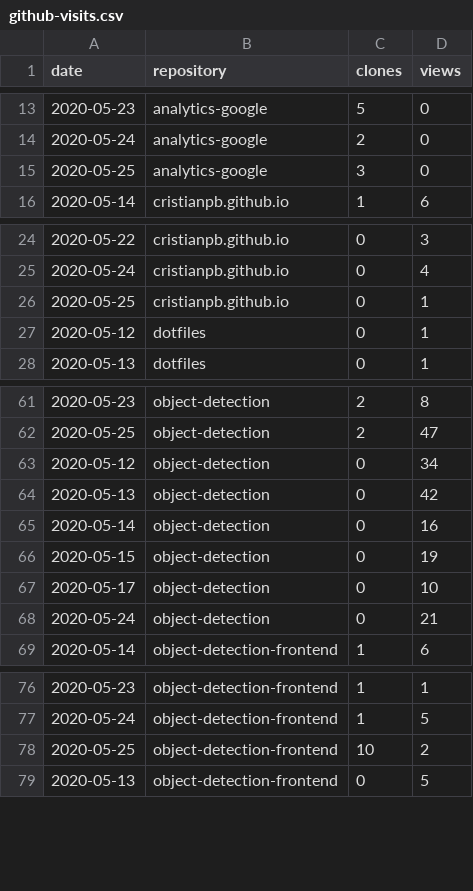
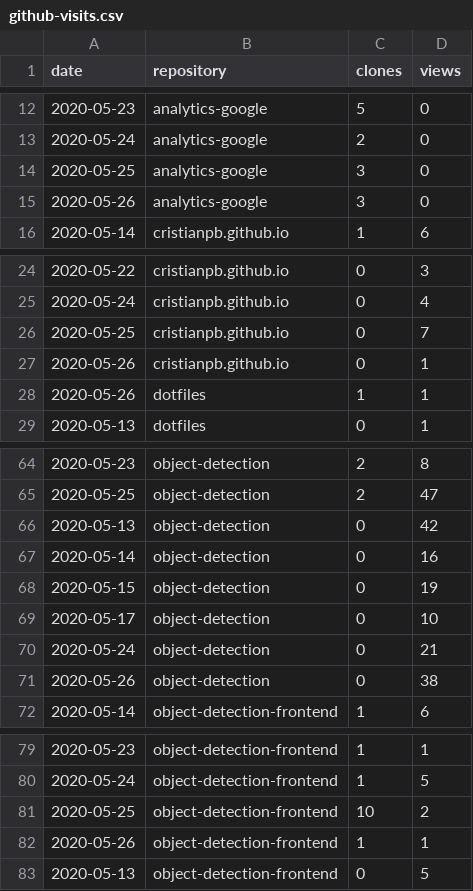
Before and after one commit to cristianpb/stats, a CSV file: github-visits.csv, drawn as a sheet; only a part is shown, gaps mark what is left out; the diff covers the shown part only.

```diff
--- a/github-visits.csv
+++ b/github-visits.csv
@@ -15,2 +14,3 @@ date,repository,clones,views
 2020-05-25,analytics-google,3,0
+2020-05-26,analytics-google,3,0
 2020-05-14,cristianpb.github.io,1,6
@@ -25,4 +25,5 @@ date,repository,clones,views
 2020-05-24,cristianpb.github.io,0,4
-2020-05-25,cristianpb.github.io,0,1
-2020-05-12,dotfiles,0,1
+2020-05-25,cristianpb.github.io,0,7
+2020-05-26,cristianpb.github.io,0,1
+2020-05-26,dotfiles,1,1
 2020-05-13,dotfiles,0,1
@@ -62,3 +65,2 @@ date,repository,clones,views
 2020-05-25,object-detection,2,47
-2020-05-12,object-detection,0,34
 2020-05-13,object-detection,0,42
@@ -68,2 +70,3 @@ date,repository,clones,views
 2020-05-24,object-detection,0,21
+2020-05-26,object-detection,0,38
 2020-05-14,object-detection-frontend,1,6
@@ -78,2 +81,3 @@ date,repository,clones,views
 2020-05-25,object-detection-frontend,10,2
+2020-05-26,object-detection-frontend,1,1
 2020-05-13,object-detection-frontend,0,5
```
Also changed, not shown: 7 added rows, 4 removed rows and 2 edited cells elsewhere in this file, github-repositories.csv.
